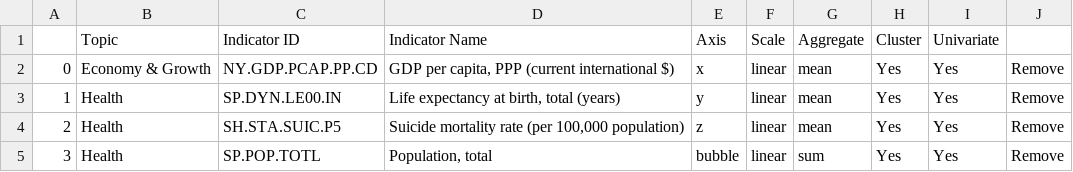
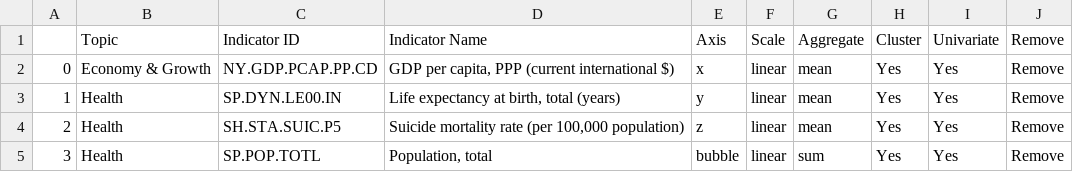
Before and after one commit to worlddevx/public, a CSV file: profiles/Health_and_Wealth.csv, drawn as a sheet.

Commit message:
Update Health_and_Wealth.csv

```diff
--- a/profiles/Health_and_Wealth.csv
+++ b/profiles/Health_and_Wealth.csv
@@ -1,2 +1,2 @@
-,Topic,Indicator ID,Indicator Name,Axis,Scale,Aggregate,Cluster,Univariate,
+,Topic,Indicator ID,Indicator Name,Axis,Scale,Aggregate,Cluster,Univariate, Remove
 0,Economy & Growth,NY.GDP.PCAP.PP.CD,"GDP per capita, PPP (current international $)",x,linear,mean,Yes,Yes,Remove
```
